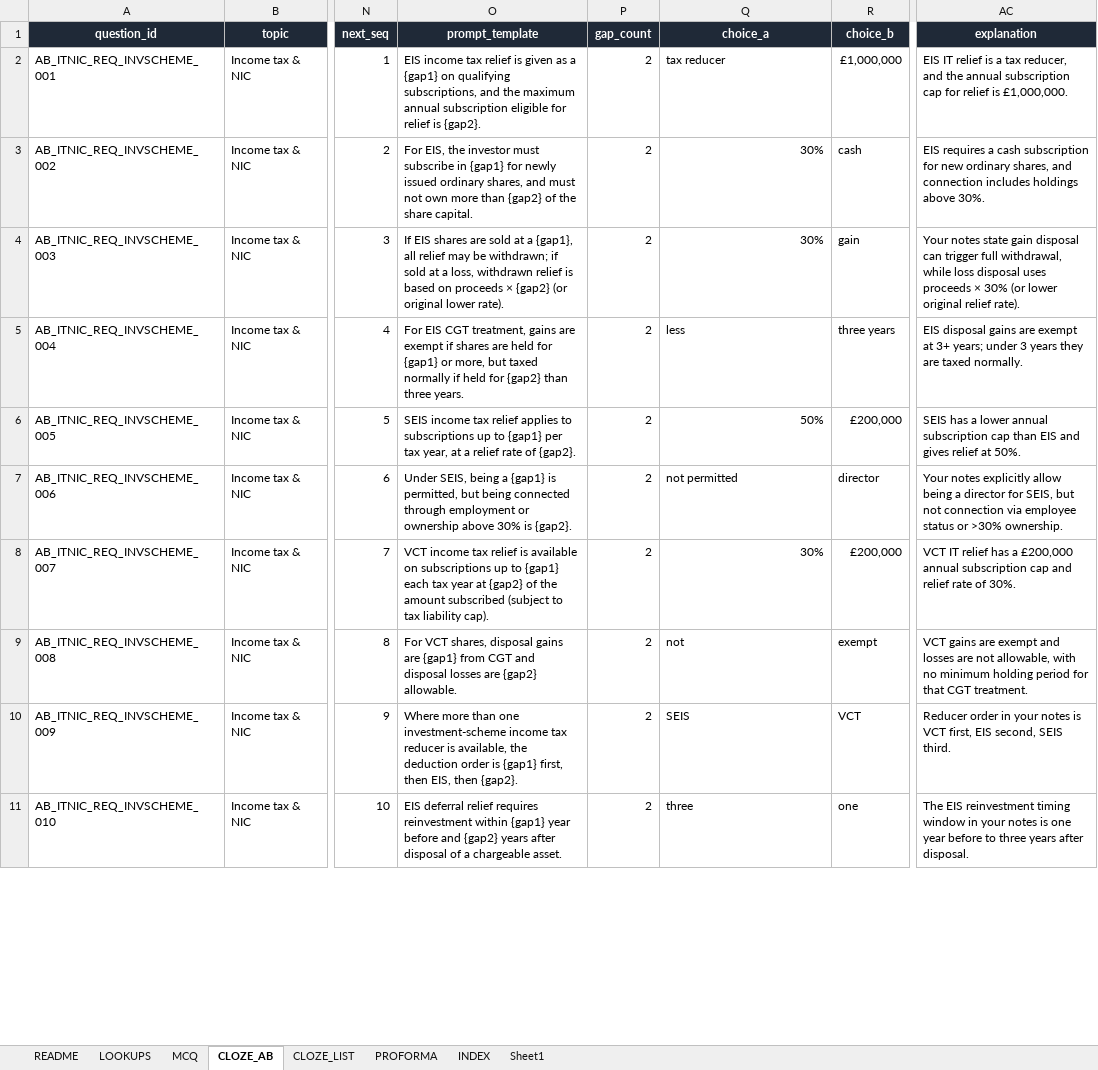
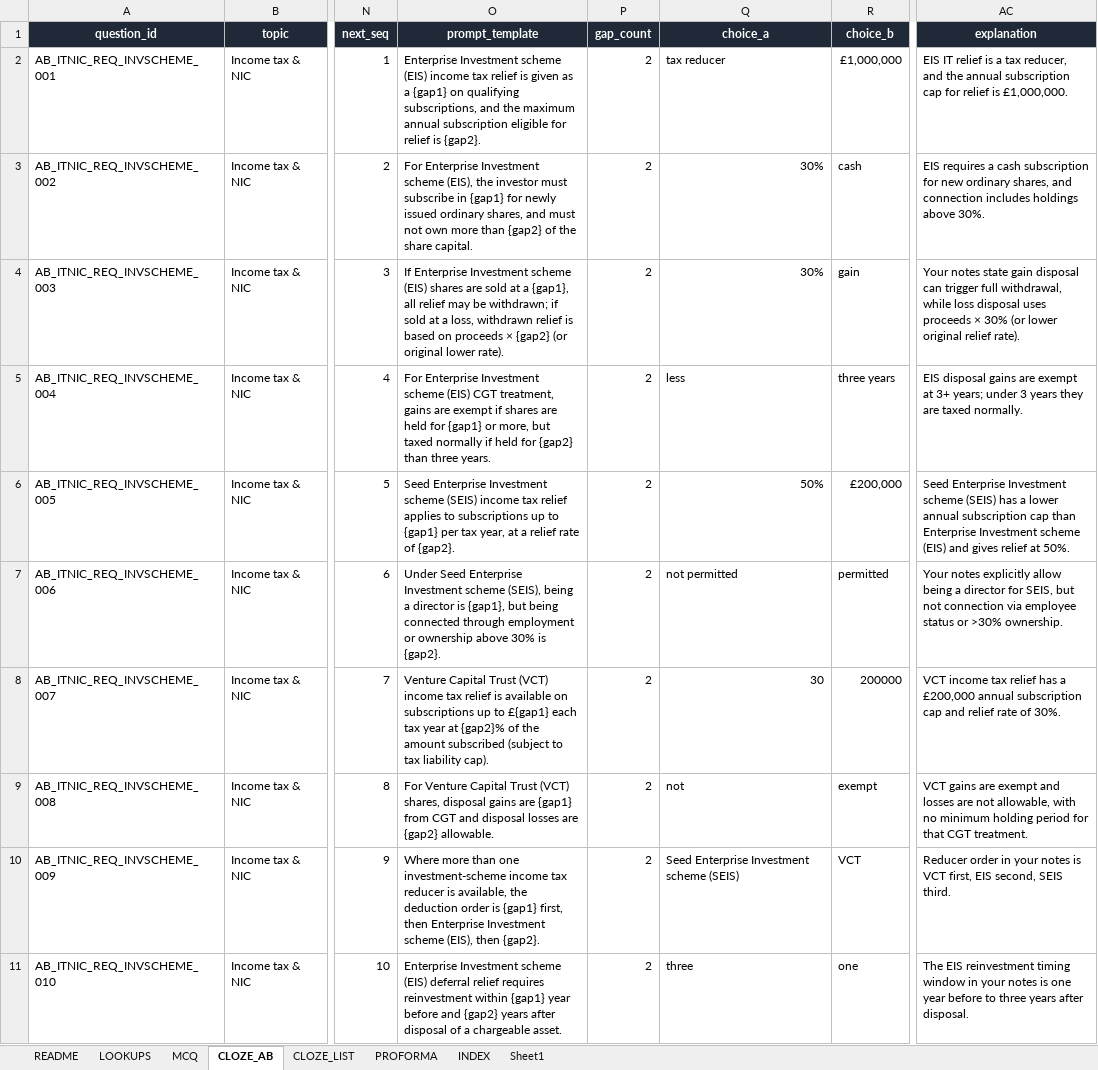
Before and after one commit to Knaderi00/sbr_quiz_app, an Excel workbook: src/tools/atx_question_authoring_FIXED.xlsx, sheet CLOZE_AB, drawn as a sheet; only a part is shown, gaps mark what is left out; values as stored, in another font and other column widths than the file's, no borders; table styles not drawn; the diff covers the shown part only; the diff names each change by its address in the sheet, - before the commit and + after, or states it on an @@ line.

Commit message:
questions

```diff
--- a/src/tools/atx_question_authoring_FIXED.xlsx (sheet CLOZE_AB)
+++ b/src/tools/atx_question_authoring_FIXED.xlsx (sheet CLOZE_AB)
-O2 (prompt_template): EIS income tax…
+O2 (prompt_template): Enterprise Investment scheme (EIS) income tax…
-O3 (prompt_template): For EIS, the investor…
+O3 (prompt_template): For Enterprise Investment scheme (EIS), the investor…
-O4 (prompt_template): If EIS shares are…
+O4 (prompt_template): If Enterprise Investment scheme (EIS) shares are…
-O5 (prompt_template): For EIS CGT treatment,…
+O5 (prompt_template): For Enterprise Investment scheme (EIS) CGT treatment,…
-O6 (prompt_template): SEIS income tax…
+O6 (prompt_template): Seed Enterprise Investment scheme (SEIS) income tax…
-AC6 (explanation): SEIS has a lower annual subscription cap than EIS and gives…
+AC6 (explanation): Seed Enterprise Investment scheme (SEIS) has a lower annual subscription cap than Enterprise Investment scheme (EIS) and gives…
-O7 (prompt_template): Under SEIS, being a {gap1} is permitted, but being…
+O7 (prompt_template): Under Seed Enterprise Investment scheme (SEIS), being a director is {gap1}, but being…
-R7 (choice_b): director
+R7 (choice_b): permitted
-O8 (prompt_template): VCT income tax relief is available on subscriptions up to {gap1} each tax year at {gap2} of the…
+O8 (prompt_template): Venture Capital Trust (VCT) income tax relief is available on subscriptions up to £{gap1} each tax year at {gap2}% of the…
-Q8 (choice_a): 30%
+Q8 (choice_a): 30
-R8 (choice_b): £200,000
+R8 (choice_b): 200000
-AC8 (explanation): VCT IT relief has…
+AC8 (explanation): VCT income tax relief has…
-O9 (prompt_template): For VCT shares, disposal…
+O9 (prompt_template): For Venture Capital Trust (VCT) shares, disposal…
-O10 (prompt_template): …first, then EIS, then {gap2}.
+O10 (prompt_template): …first, then Enterprise Investment scheme (EIS), then {gap2}.
-Q10 (choice_a): SEIS
+Q10 (choice_a): Seed Enterprise Investment scheme (SEIS)
-O11 (prompt_template): EIS deferral relief…
+O11 (prompt_template): Enterprise Investment scheme (EIS) deferral relief…
```
Also changed, not shown: 66 edited cells elsewhere in this sheet, sheet MCQ, sheet CLOZE_LIST, sheet PROFORMA, sheet INDEX, 5 other files.
